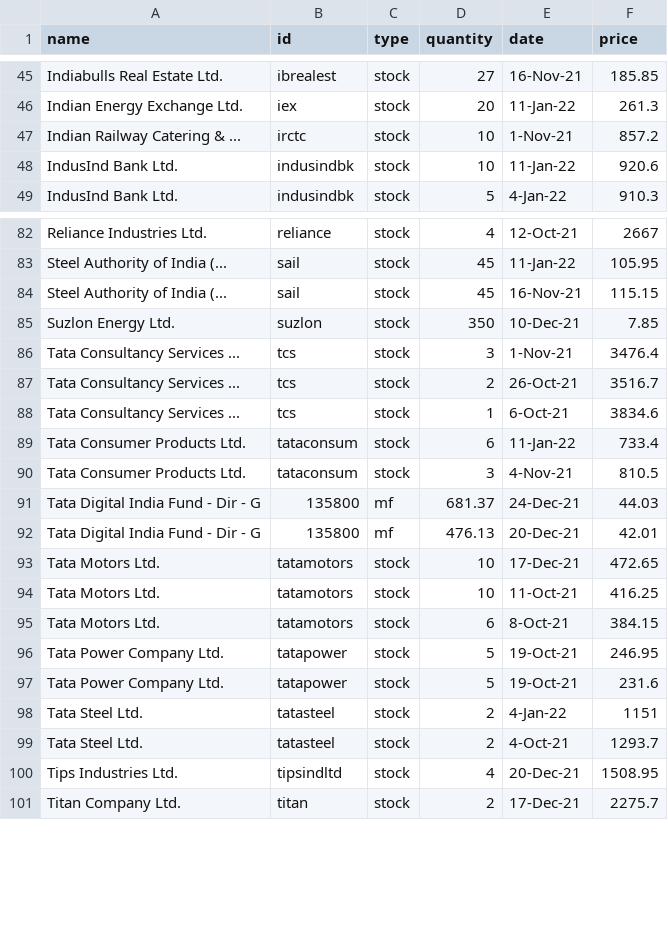
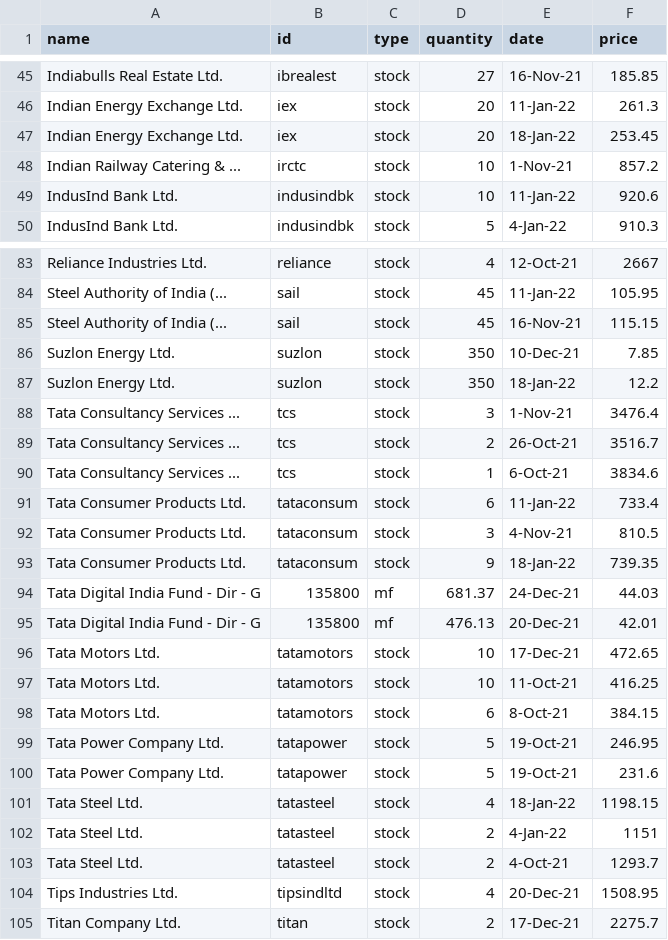
Before and after one commit to ankit-rathi/Data-Science-with-Python, a CSV file: Stock_Analysis/data/myTransactions.csv, drawn as a sheet; only a part is shown, gaps mark what is left out; the diff names each change by its address in the sheet, - before the commit and + after, or states it on an @@ line.

Commit message:
Add files via upload

```diff
--- a/Stock_Analysis/data/myTransactions.csv
+++ b/Stock_Analysis/data/myTransactions.csv
+row 47: Indian Energy Exchange Ltd. | iex | stock | 20 | 18-Jan-22 | 253.45
+row 87: Suzlon Energy Ltd. | suzlon | stock | 350 | 18-Jan-22 | 12.2
+row 93: Tata Consumer Products Ltd. | tataconsum | stock | 9 | 18-Jan-22 | 739.35
+row 101: Tata Steel Ltd. | tatasteel | stock | 4 | 18-Jan-22 | 1198.15
```
